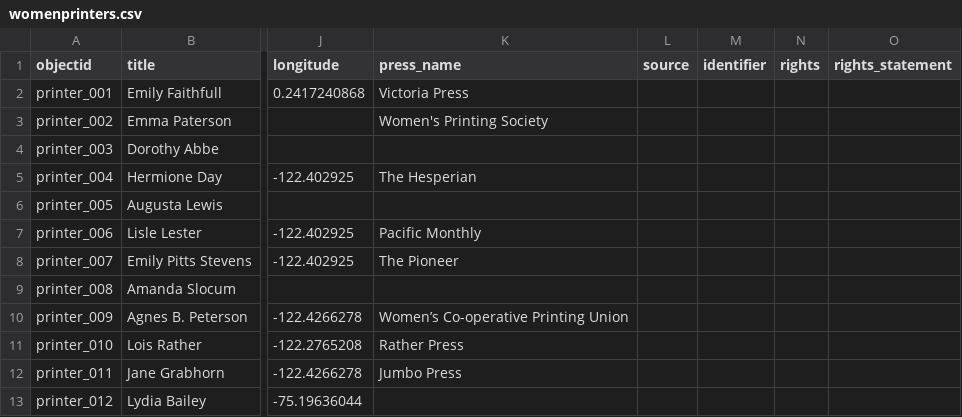
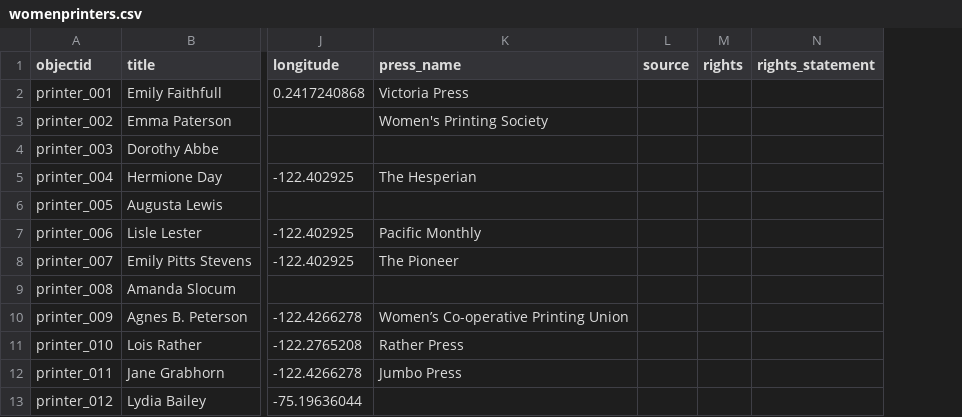
Before and after one commit to mnhasel/women-printers, a CSV file: _data/womenprinters.csv, drawn as a sheet; only a part is shown, gaps mark what is left out; the diff names each change by its address in the sheet, - before the commit and + after, or states it on an @@ line.

Commit message:
Update csv

```diff
--- a/_data/womenprinters.csv
+++ b/_data/womenprinters.csv
-column M (identifier), empty
```
